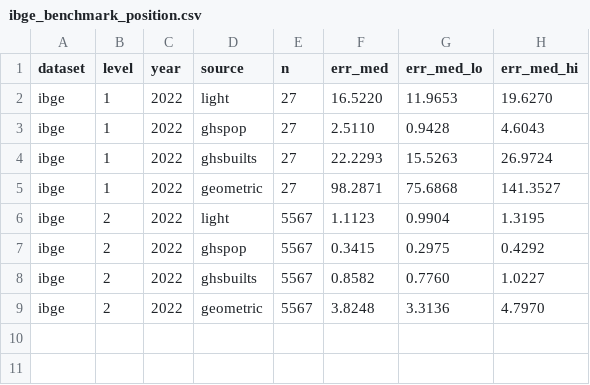
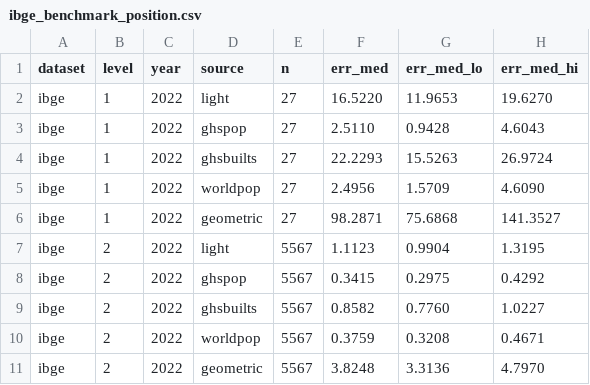
Before and after one commit to ohall2/world-population-centroids, a CSV file: docs/extended/ibge_benchmark_position.csv, drawn as a sheet; the diff names each change by its address in the sheet, - before the commit and + after, or states it on an @@ line.

```diff
--- a/docs/extended/ibge_benchmark_position.csv
+++ b/docs/extended/ibge_benchmark_position.csv
+row 5: ibge | 1 | 2022 | worldpop | 27 | 2.4956 | 1.5709 | 4.6090
+row 10: ibge | 2 | 2022 | worldpop | 5567 | 0.3759 | 0.3208 | 0.4671
```
Also changed, not shown: docs/extended/census_benchmark_change.csv, docs/extended/census_benchmark_position.csv, 16 other files.
